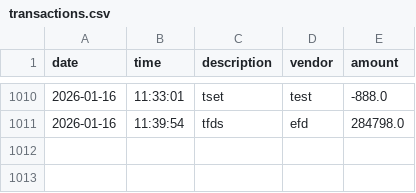
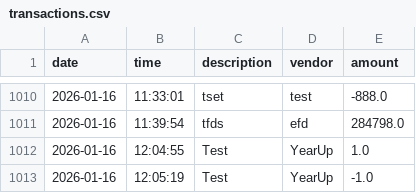
Before and after one commit to JackFlack72/Balancio, a CSV file: transactions.csv, drawn as a sheet; only a part is shown, gaps mark what is left out.

Commit message:
add photos for screens and added test deposits/payments

```diff
--- a/transactions.csv
+++ b/transactions.csv
@@ -1011 +1011,3 @@ date|time|description|vendor|amount
 2026-01-16|11:39:54|tfds|efd|284798.0
+2026-01-16|12:04:55|Test|YearUp|1.0
+2026-01-16|12:05:19|Test|YearUp|-1.0
```
Also changed, not shown: 4 other files.
